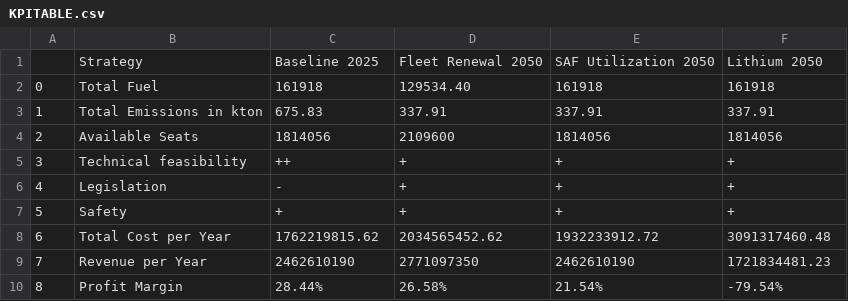
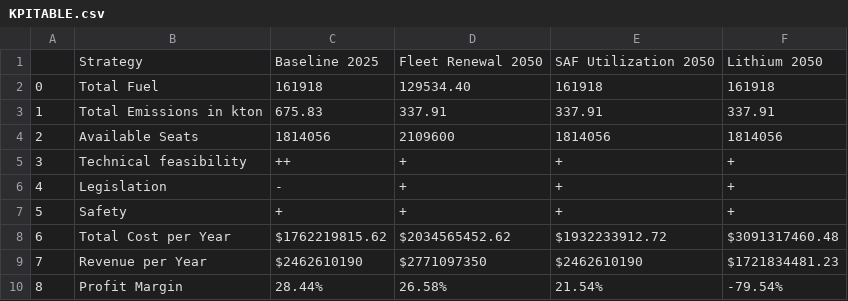
Before and after one commit to Jowjokiyolo/EcoFly-Dashboard, a CSV file: Data/KPITABLE.csv, drawn as a sheet.

```diff
--- a/Data/KPITABLE.csv
+++ b/Data/KPITABLE.csv
@@ -7,4 +7,4 @@
 5,Safety,+,+,+,+
-6,Total Cost per Year,1762219815.62,2034565452.62,1932233912.72,3091317460.48
-7,Revenue per Year,2462610190,2771097350,2462610190,1721834481.23
+6,Total Cost per Year,$1762219815.62,$2034565452.62,$1932233912.72,$3091317460.48
+7,Revenue per Year,$2462610190,$2771097350,$2462610190,$1721834481.23
 8,Profit Margin,28.44%,26.58%,21.54%,-79.54%
```
Also changed, not shown: 2 other files.
